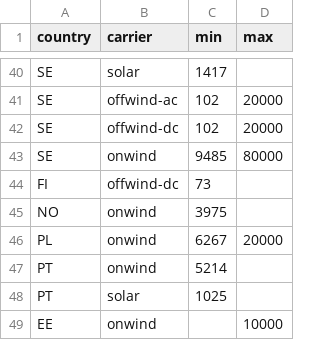
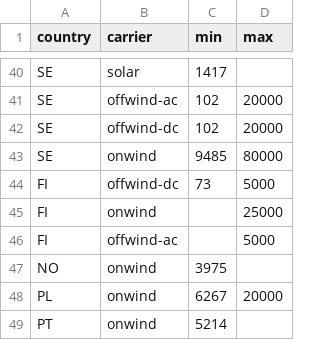
Before and after one commit to humpage/pypsa-eur-sec, a CSV file: agg_p_nom_minmax.csv, drawn as a sheet; only a part is shown, gaps mark what is left out; the shorter side is filled out with more unchanged rows.

Commit message:
Another update VRE restrictions

```diff
--- a/agg_p_nom_minmax.csv
+++ b/agg_p_nom_minmax.csv
@@ -43,3 +43,5 @@ SE,offwind-dc,102,20000
 SE,onwind,9485,80000
-FI,offwind-dc,73,
+FI,offwind-dc,73,5000
+FI,onwind,,25000
+FI,offwind-ac,,5000
 NO,onwind,3975,
```
